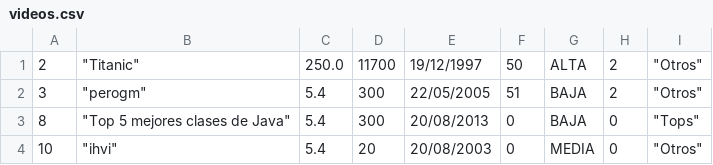
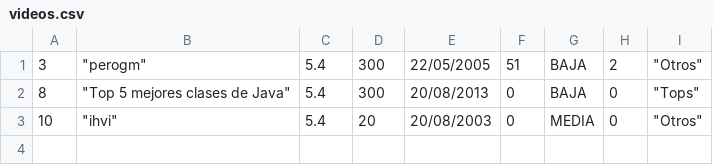
Before and after one commit to gezdiaz/taller01, a CSV file: videos.csv, drawn as a sheet; the diff names each change by its address in the sheet, - before the commit and + after, or states it on an @@ line.

```diff
--- a/videos.csv
+++ b/videos.csv
-row 1: 2 | "Titanic" | 250.0 | 11700 | 19/12/1997 | 50 | ALTA | 2 | "Otros"
```
Also changed, not shown: libros.csv, 13 other files.
